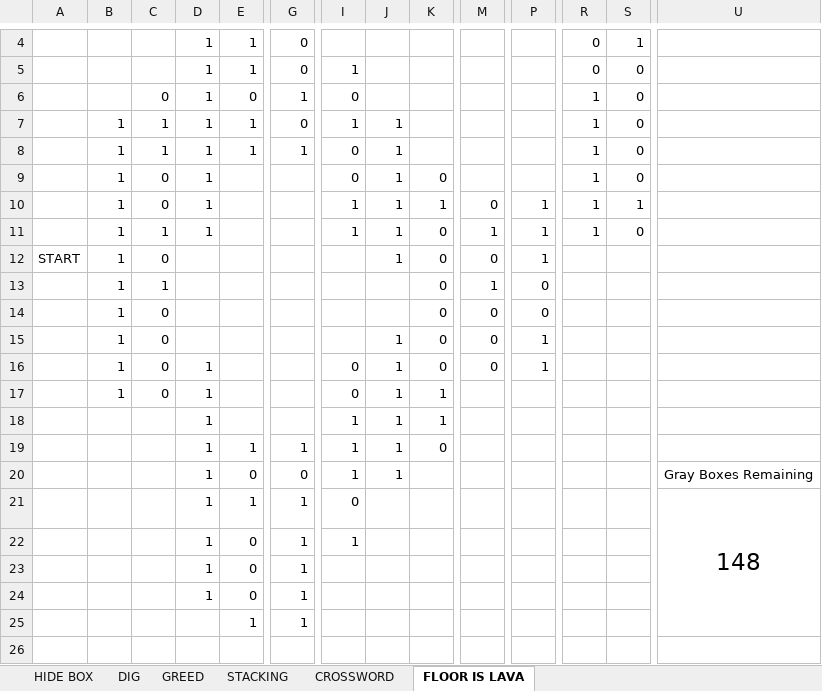
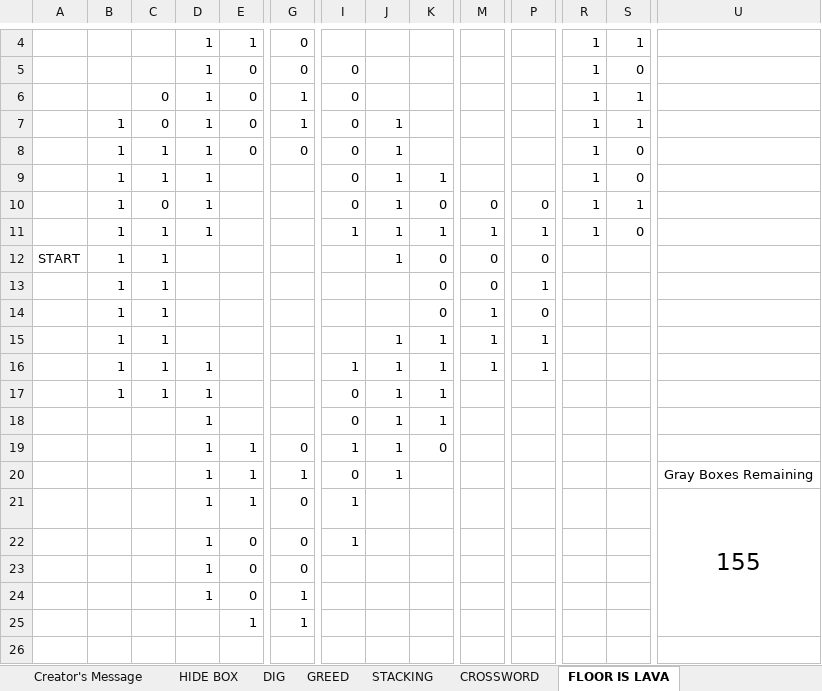
Before and after one commit to Excelobstaclecourse/Excel-Obstacle-Course, an Excel workbook: Excel Mini Games.xlsx, sheet FLOOR IS LAVA, drawn as a sheet; only a part is shown, gaps mark what is left out; values as stored, in another font and other column widths than the file's, no borders; charts and pictures and conditional formats not drawn; removed rows and columns are numbered as before the commit, all else as after; rows hold the shown columns only; the diff covers the shown part only; the diff names each change by its address in the sheet, - before the commit and + after, or states it on an @@ line.

```diff
--- a/Excel Mini Games.xlsx (sheet FLOOR IS LAVA)
+++ b/Excel Mini Games.xlsx (sheet FLOOR IS LAVA)
+sheet tab: Creator's Message
-R4:R5: 0
+R4:R5: 1
-E5: 1
+E5: 0
-I5: 1
+I5: 0
-S6:S7: 0
+S6:S7: 1
-C7: 1
+C7: 0
-E7:E8: 1
+E7:E8: 0
-G7: 0
+G7: 1
-I7: 1
+I7: 0
-G8: 1
+G8: 0
-C9: 0
+C9: 1
-K9: 0
+K9: 1
-I10: 1
+I10: 0
-K10: 1
+K10: 0
-P10: 1
+P10: 0
-K11: 0
+K11: 1
-C12: 0
+C12: 1
-P12: 1
+P12: 0
+row 13:  | 1 | 1 |  |  |  |  |  | 0 | 0 | 1
-row 14:  | 1 | 0 |  |  |  |  |  | 0 | 0 | 0
-C15:C17: 0
+C15:C17: 1
-K15:K16: 0
+K15:K16: 1
-M15:M16: 0
+M15:M16: 1
-I16: 0
+I16: 1
-I18: 1
+I18: 0
-G19: 1
+G19: 0
-row 20:  |  |  | 1 | 0 | 0 | 1 | 1 |  |  |  |  |  | Gray Boxes Remaining
-J20: (empty)
+J20: 1
-U20: 148
+U20: Gray Boxes Remaining
@@ U20 text size: smaller @@
-U21:U25 merged
+row 21:  |  |  | 1 | 1 | 0 | 1 |  |  |  |  |  |  | 155
-G22:G23: 1
+G22:G23: 0
```
Also changed, not shown: 1 added row, 1 removed row and 4 edited cells elsewhere in this sheet, sheet STACKING, sheet GREED, sheet DIG, sheet CROSSWORD, formulas that keep their value, charts or pictures.
